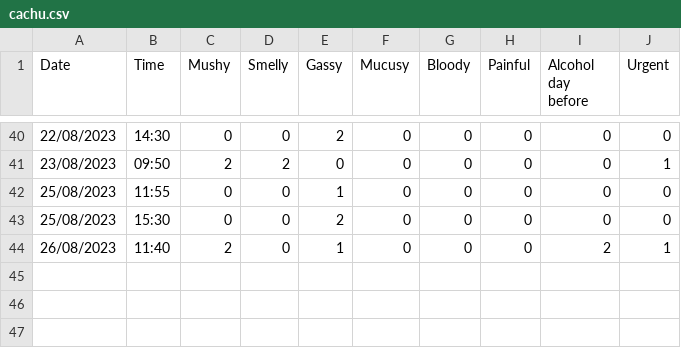
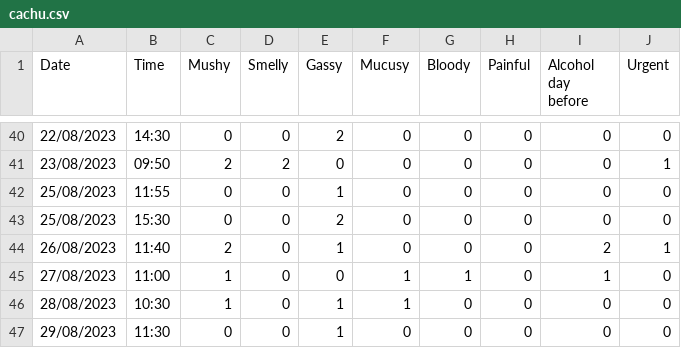
Before and after one commit to twrchtrwyth/cachu, a CSV file: cachu.csv, drawn as a sheet; only a part is shown, gaps mark what is left out; the diff names each change by its address in the sheet, - before the commit and + after, or states it on an @@ line.

Commit message:
Push update to main.

```diff
--- a/cachu.csv
+++ b/cachu.csv
+row 45: 27/08/2023 | 11:00 | 1 | 0 | 0 | 1 | 1 | 0 | 1 | 0
+row 46: 28/08/2023 | 10:30 | 1 | 0 | 1 | 1 | 0 | 0 | 0 | 0
+row 47: 29/08/2023 | 11:30 | 0 | 0 | 1 | 0 | 0 | 0 | 0 | 0
```
